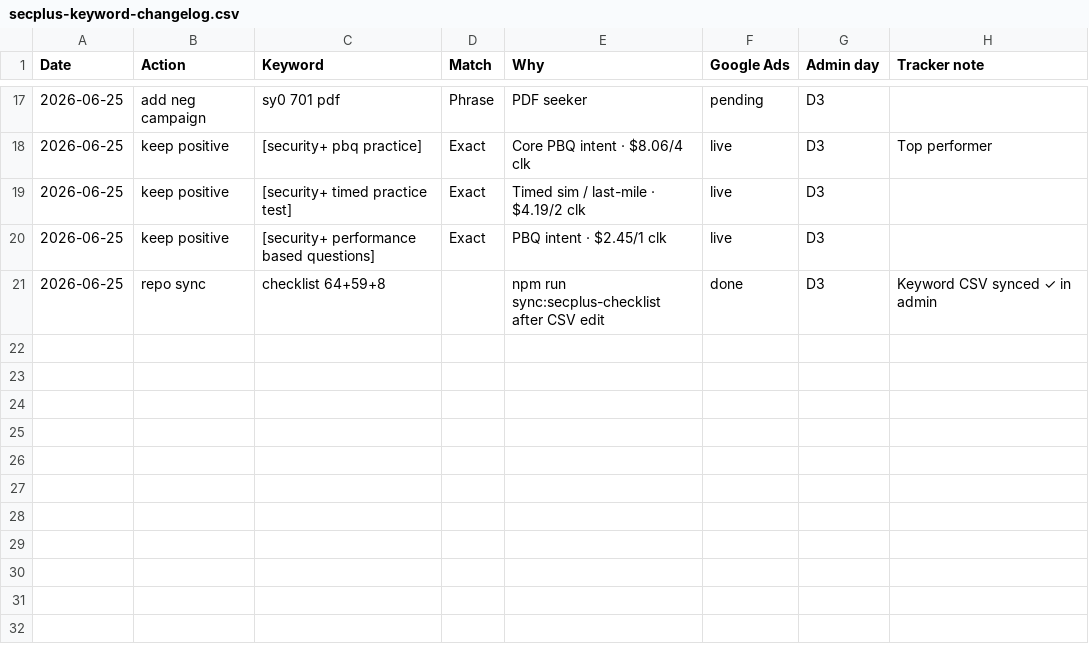
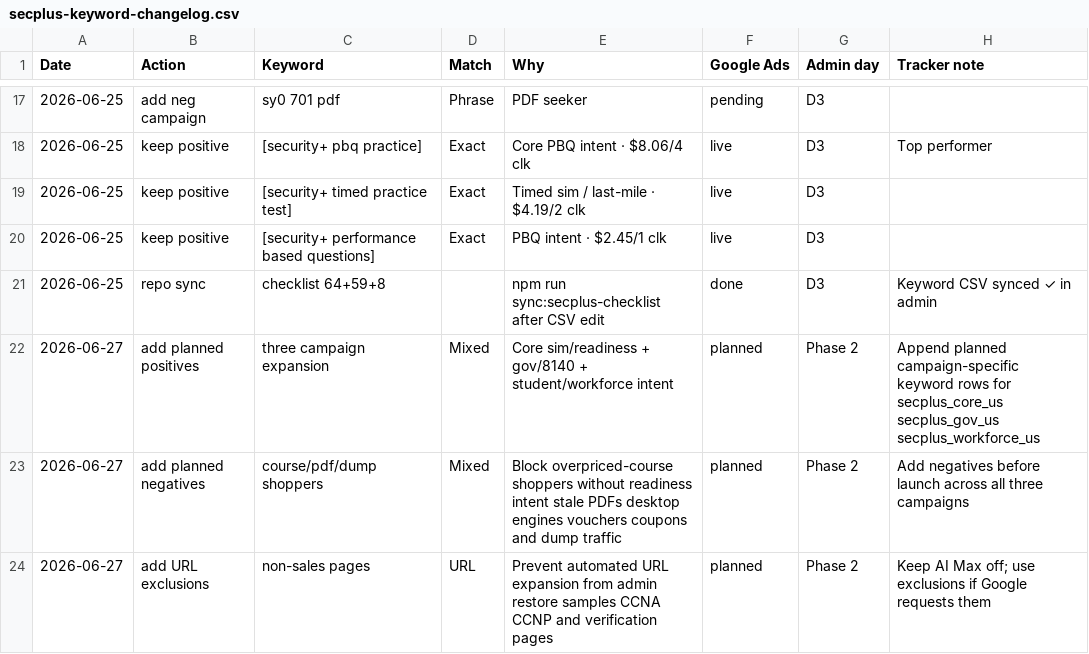
Before and after one commit to georgecwerbacher-sys/becertifiedtoday-main, a CSV file: marketing-research/Sec+ Campaign/secplus-keyword-changelog.csv, drawn as a sheet; only a part is shown, gaps mark what is left out.

```diff
--- a/marketing-research/Sec+ Campaign/secplus-keyword-changelog.csv
+++ b/marketing-research/Sec+ Campaign/secplus-keyword-changelog.csv
@@ -21 +21,4 @@ Date,Action,Keyword,Match,Why,Google Ads,Admin day,Tracker note
 2026-06-25,repo sync,checklist 64+59+8,,npm run sync:secplus-checklist after CSV edit,done,D3,Keyword CSV synced ✓ in admin
+2026-06-27,add planned positives,three campaign expansion,Mixed,Core sim/readiness + gov/8140 + student/workforce intent,planned,Phase 2,Append planned campaign-specific keyword rows for secplus_core_us secplus_gov_us secplus_workforce_us
+2026-06-27,add planned negatives,course/pdf/dump shoppers,Mixed,Block overpriced-course shoppers without readiness intent stale PDFs desktop engines vouchers coupons and dump traffic,planned,Phase 2,Add negatives before launch across all three campaigns
+2026-06-27,add URL exclusions,non-sales pages,URL,Prevent automated URL expansion from admin restore samples CCNA CCNP and verification pages,planned,Phase 2,Keep AI Max off; use exclusions if Google requests them
```
Also changed, not shown: marketing-research/Sec+ Campaign/google-ads-spend-promo-2026.csv, marketing-research/Sec+ Campaign/secplus-campaign-checklist.csv, 21 other files.
